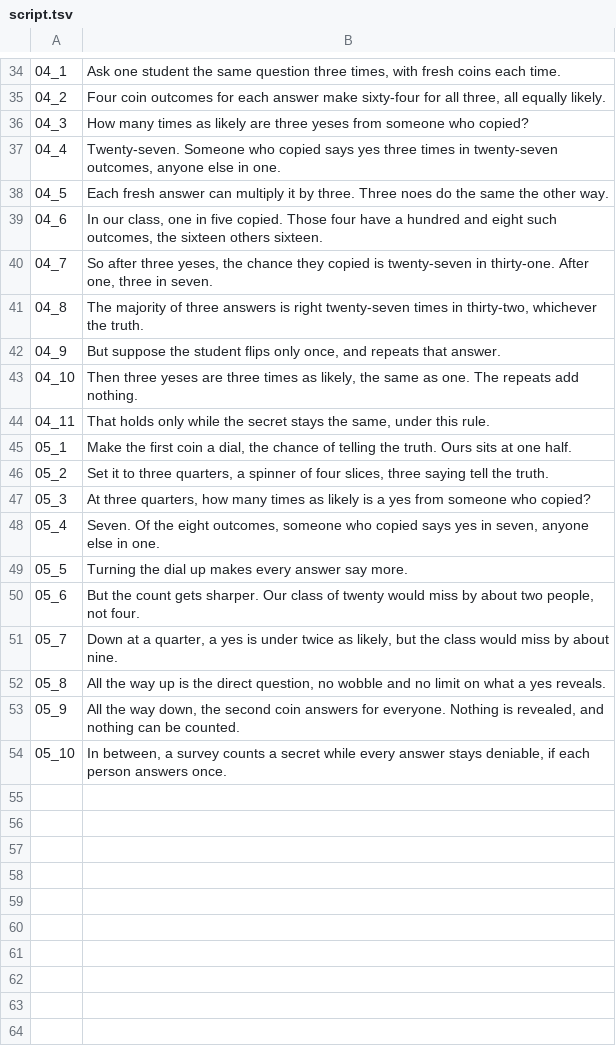
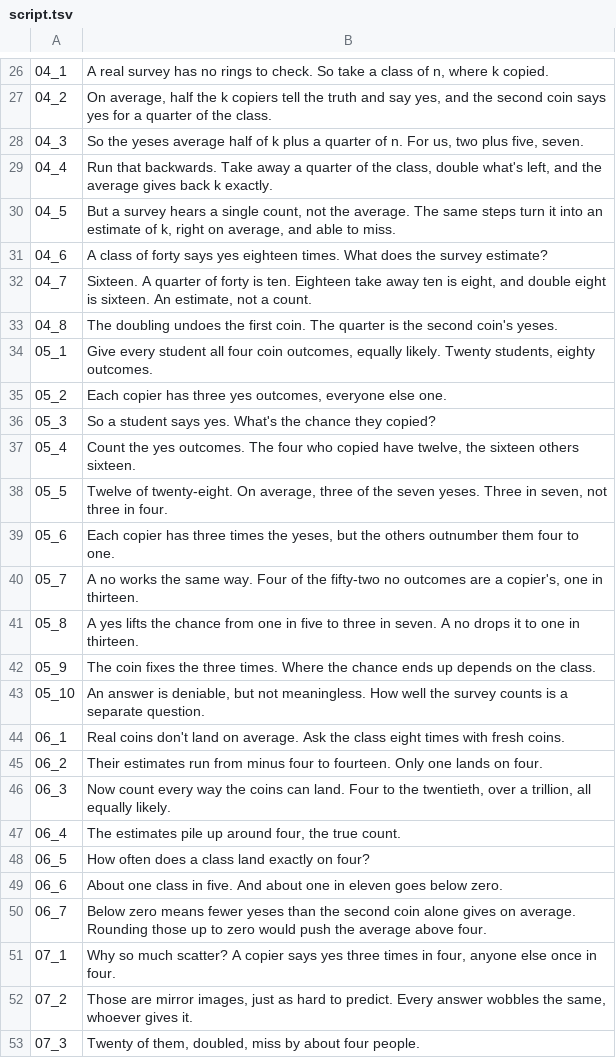
Before and after one commit to Dicklesworthstone/jeffs_math_explainer_videos, a TSV file: explainer_corpus/randomized_response/script.tsv, drawn as a sheet; only a part is shown, gaps mark what is left out; the diff covers the shown part only.

Commit message:
explainer(randomized-response): add the direct question, one student's coins, any class, a broken rule, and the whole survey
asking_straight_out.rs is chapter 01. A direct question to a class of twenty gets the count only if everyone answers honestly, and every yes is a confession. A coin alone says nothing about how many copied: ten yeses on average whoever copied.

one_students_coins.rs is chapter 02. With fair, independent, private coins, someone who did not copy says yes in one of the four outcomes. No answer is a confession. A yes is three times as likely from someone who copied, and a no the reverse, never more than three times.

any_class.rs is chapter 04. A class of n with k who copied averages k/2 + n/4 yeses. Running backwards, the average gives k back exactly. One survey is an estimate. A class of forty with eighteen yeses is the prediction.

rule_not_followed.rs is chapter 09. If the four who copied always say no, the average itself moves, by minus two, and a larger class does not fix it. A negative estimate is a hint, not proof.

running_one.rs is chapter 13. The whole survey runs step by step. Its typical miss is the square root of three quarters of the class, the same whoever copied, so it can be stated in advance.

mod.rs registers the five new chapters. asking_again, the coin, the dial, the price of the coin, what a yes says, draw, facts, model, and main move with them, as do the fact sheet, the storyboard, the narration units, the oracle, and the script.

narration_lab and .beads/policy.yaml stayed out. This sweep did not render or publish.

```diff
--- a/explainer_corpus/randomized_response/script.tsv
+++ b/explainer_corpus/randomized_response/script.tsv
@@ -34,21 +26,28 @@
-04_1	Ask one student the same question three times, with fresh coins each time.
-04_2	Four coin outcomes for each answer make sixty-four for all three, all equally likely.
-04_3	How many times as likely are three yeses from someone who copied?
-04_4	Twenty-seven. Someone who copied says yes three times in twenty-seven outcomes, anyone else in one.
-04_5	Each fresh answer can multiply it by three. Three noes do the same the other way.
-04_6	In our class, one in five copied. Those four have a hundred and eight such outcomes, the sixteen others sixteen.
-04_7	So after three yeses, the chance they copied is twenty-seven in thirty-one. After one, three in seven.
-04_8	The majority of three answers is right twenty-seven times in thirty-two, whichever the truth.
-04_9	But suppose the student flips only once, and repeats that answer.
-04_10	Then three yeses are three times as likely, the same as one. The repeats add nothing.
-04_11	That holds only while the secret stays the same, under this rule.
-05_1	Make the first coin a dial, the chance of telling the truth. Ours sits at one half.
-05_2	Set it to three quarters, a spinner of four slices, three saying tell the truth.
-05_3	At three quarters, how many times as likely is a yes from someone who copied?
-05_4	Seven. Of the eight outcomes, someone who copied says yes in seven, anyone else in one.
-05_5	Turning the dial up makes every answer say more.
-05_6	But the count gets sharper. Our class of twenty would miss by about two people, not four.
-05_7	Down at a quarter, a yes is under twice as likely, but the class would miss by about nine.
-05_8	All the way up is the direct question, no wobble and no limit on what a yes reveals.
-05_9	All the way down, the second coin answers for everyone. Nothing is revealed, and nothing can be counted.
-05_10	In between, a survey counts a secret while every answer stays deniable, if each person answers once.
+04_1	A real survey has no rings to check. So take a class of n, where k copied.
+04_2	On average, half the k copiers tell the truth and say yes, and the second coin says yes for a quarter of the class.
+04_3	So the yeses average half of k plus a quarter of n. For us, two plus five, seven.
+04_4	Run that backwards. Take away a quarter of the class, double what's left, and the average gives back k exactly.
+04_5	But a survey hears a single count, not the average. The same steps turn it into an estimate of k, right on average, and able to miss.
+04_6	A class of forty says yes eighteen times. What does the survey estimate?
+04_7	Sixteen. A quarter of forty is ten. Eighteen take away ten is eight, and double eight is sixteen. An estimate, not a count.
+04_8	The doubling undoes the first coin. The quarter is the second coin's yeses.
+05_1	Give every student all four coin outcomes, equally likely. Twenty students, eighty outcomes.
+05_2	Each copier has three yes outcomes, everyone else one.
+05_3	So a student says yes. What's the chance they copied?
+05_4	Count the yes outcomes. The four who copied have twelve, the sixteen others sixteen.
+05_5	Twelve of twenty-eight. On average, three of the seven yeses. Three in seven, not three in four.
+05_6	Each copier has three times the yeses, but the others outnumber them four to one.
+05_7	A no works the same way. Four of the fifty-two no outcomes are a copier's, one in thirteen.
+05_8	A yes lifts the chance from one in five to three in seven. A no drops it to one in thirteen.
+05_9	The coin fixes the three times. Where the chance ends up depends on the class.
+05_10	An answer is deniable, but not meaningless. How well the survey counts is a separate question.
+06_1	Real coins don't land on average. Ask the class eight times with fresh coins.
+06_2	Their estimates run from minus four to fourteen. Only one lands on four.
+06_3	Now count every way the coins can land. Four to the twentieth, over a trillion, all equally likely.
+06_4	The estimates pile up around four, the true count.
+06_5	How often does a class land exactly on four?
+06_6	About one class in five. And about one in eleven goes below zero.
+06_7	Below zero means fewer yeses than the second coin alone gives on average. Rounding those up to zero would push the average above four.
+07_1	Why so much scatter? A copier says yes three times in four, anyone else once in four.
+07_2	Those are mirror images, just as hard to predict. Every answer wobbles the same, whoever gives it.
+07_3	Twenty of them, doubled, miss by about four people.
```
Also changed, not shown: 47 added rows, 8 removed rows and 22 edited cells elsewhere in this file, 19 other files.
